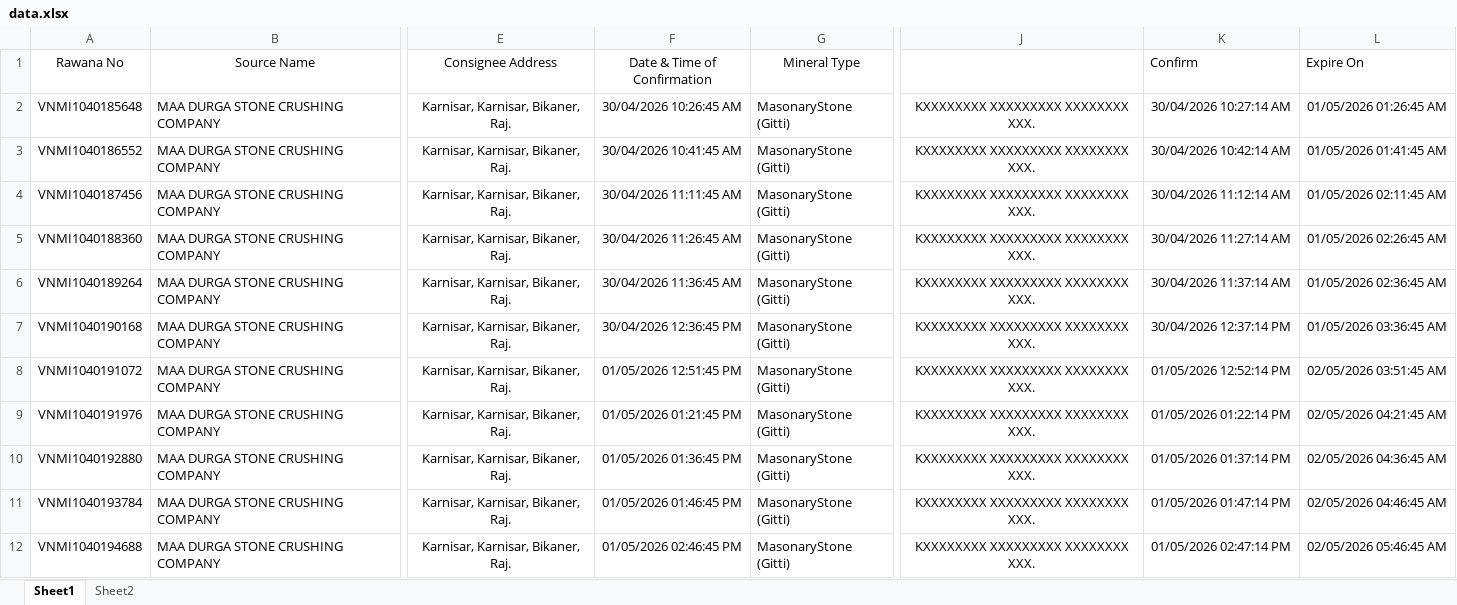
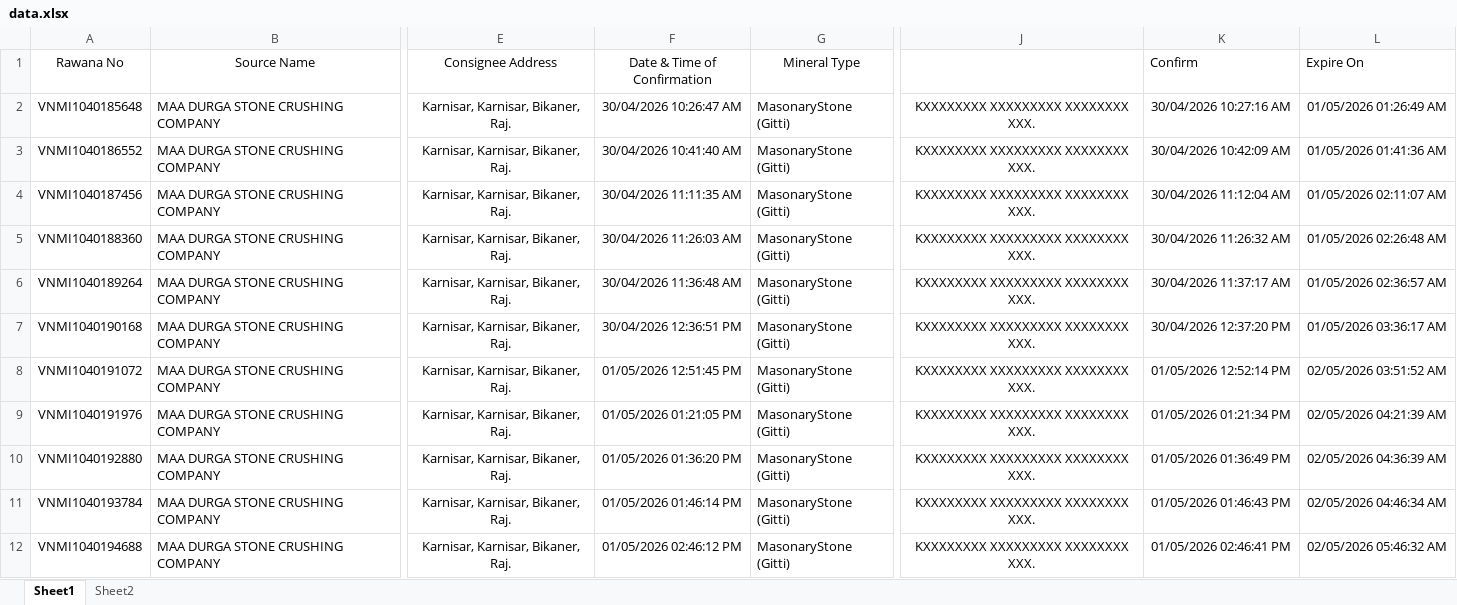
Before and after one commit to MINEDEPTRAJ/GMDRAJ, an Excel workbook: data.xlsx, sheet Sheet1, drawn as a sheet; only a part is shown, gaps mark what is left out; values as stored, in another font and other column widths than the file's, no borders; conditional formats not drawn; the diff covers the shown part only; the diff names each change by its address in the sheet, - before the commit and + after, or states it on an @@ line.

Commit message:
Add files via upload

```diff
--- a/data.xlsx (sheet Sheet1)
+++ b/data.xlsx (sheet Sheet1)
-F2 (Date & Time of Confirmation): 30/04/2026 10:26:45 AM
+F2 (Date & Time of Confirmation): 30/04/2026 10:26:47 AM
-K2 (Confirm): 30/04/2026 10:27:14 AM
+K2 (Confirm): 30/04/2026 10:27:16 AM
-L2 (Expire On): 01/05/2026 01:26:45 AM
+L2 (Expire On): 01/05/2026 01:26:49 AM
-F3 (Date & Time of Confirmation): 30/04/2026 10:41:45 AM
+F3 (Date & Time of Confirmation): 30/04/2026 10:41:40 AM
-K3 (Confirm): 30/04/2026 10:42:14 AM
+K3 (Confirm): 30/04/2026 10:42:09 AM
-L3 (Expire On): 01/05/2026 01:41:45 AM
+L3 (Expire On): 01/05/2026 01:41:36 AM
-F4 (Date & Time of Confirmation): 30/04/2026 11:11:45 AM
+F4 (Date & Time of Confirmation): 30/04/2026 11:11:35 AM
-K4 (Confirm): 30/04/2026 11:12:14 AM
+K4 (Confirm): 30/04/2026 11:12:04 AM
-L4 (Expire On): 01/05/2026 02:11:45 AM
+L4 (Expire On): 01/05/2026 02:11:07 AM
-F5 (Date & Time of Confirmation): 30/04/2026 11:26:45 AM
+F5 (Date & Time of Confirmation): 30/04/2026 11:26:03 AM
-K5 (Confirm): 30/04/2026 11:27:14 AM
+K5 (Confirm): 30/04/2026 11:26:32 AM
-L5 (Expire On): 01/05/2026 02:26:45 AM
+L5 (Expire On): 01/05/2026 02:26:48 AM
-F6 (Date & Time of Confirmation): 30/04/2026 11:36:45 AM
+F6 (Date & Time of Confirmation): 30/04/2026 11:36:48 AM
-K6 (Confirm): 30/04/2026 11:37:14 AM
+K6 (Confirm): 30/04/2026 11:37:17 AM
-L6 (Expire On): 01/05/2026 02:36:45 AM
+L6 (Expire On): 01/05/2026 02:36:57 AM
-F7 (Date & Time of Confirmation): 30/04/2026 12:36:45 PM
+F7 (Date & Time of Confirmation): 30/04/2026 12:36:51 PM
-K7 (Confirm): 30/04/2026 12:37:14 PM
+K7 (Confirm): 30/04/2026 12:37:20 PM
-L7 (Expire On): 01/05/2026 03:36:45 AM
+L7 (Expire On): 01/05/2026 03:36:17 AM
-L8 (Expire On): 02/05/2026 03:51:45 AM
+L8 (Expire On): 02/05/2026 03:51:52 AM
-F9 (Date & Time of Confirmation): 01/05/2026 01:21:45 PM
+F9 (Date & Time of Confirmation): 01/05/2026 01:21:05 PM
-K9 (Confirm): 01/05/2026 01:22:14 PM
+K9 (Confirm): 01/05/2026 01:21:34 PM
-L9 (Expire On): 02/05/2026 04:21:45 AM
+L9 (Expire On): 02/05/2026 04:21:39 AM
-F10 (Date & Time of Confirmation): 01/05/2026 01:36:45 PM
+F10 (Date & Time of Confirmation): 01/05/2026 01:36:20 PM
-K10 (Confirm): 01/05/2026 01:37:14 PM
+K10 (Confirm): 01/05/2026 01:36:49 PM
-L10 (Expire On): 02/05/2026 04:36:45 AM
+L10 (Expire On): 02/05/2026 04:36:39 AM
-F11 (Date & Time of Confirmation): 01/05/2026 01:46:45 PM
+F11 (Date & Time of Confirmation): 01/05/2026 01:46:14 PM
-K11 (Confirm): 01/05/2026 01:47:14 PM
+K11 (Confirm): 01/05/2026 01:46:43 PM
-L11 (Expire On): 02/05/2026 04:46:45 AM
+L11 (Expire On): 02/05/2026 04:46:34 AM
-F12 (Date & Time of Confirmation): 01/05/2026 02:46:45 PM
+F12 (Date & Time of Confirmation): 01/05/2026 02:46:12 PM
-K12 (Confirm): 01/05/2026 02:47:14 PM
+K12 (Confirm): 01/05/2026 02:46:41 PM
-L12 (Expire On): 02/05/2026 05:46:45 AM
+L12 (Expire On): 02/05/2026 05:46:32 AM
```
Also changed, not shown: 243 edited cells elsewhere in this sheet, formulas that keep their value.
